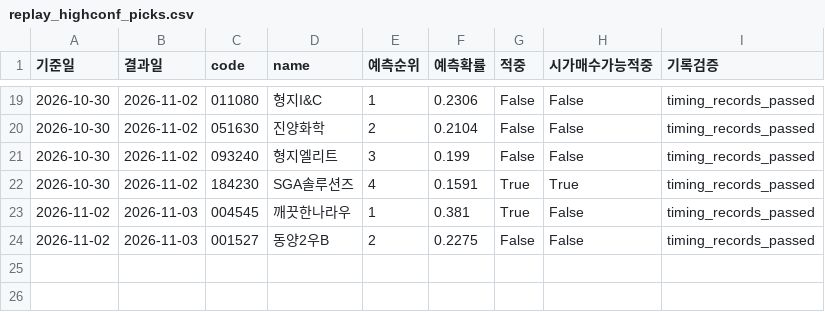
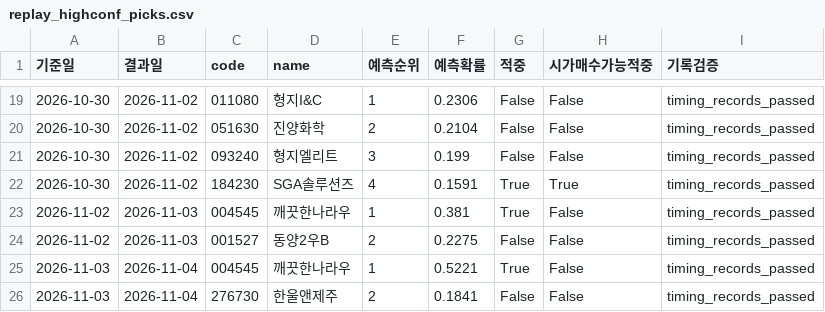
Before and after one commit to hsm0307/Stockmining, a CSV file: predictions/y_up_recent6m/replay_highconf_picks.csv, drawn as a sheet; only a part is shown, gaps mark what is left out; the diff names each change by its address in the sheet, - before the commit and + after, or states it on an @@ line.

```diff
--- a/predictions/y_up_recent6m/replay_highconf_picks.csv
+++ b/predictions/y_up_recent6m/replay_highconf_picks.csv
+row 25: 2026-11-03 | 2026-11-04 | 004545 | 깨끗한나라우 | 1 | 0.5221 | True | False | timing_records_passed
+row 26: 2026-11-03 | 2026-11-04 | 276730 | 한울앤제주 | 2 | 0.1841 | False | False | timing_records_passed
```
Also changed, not shown: predictions/y_up_recent6m/replay_actual_events_rank.csv, predictions/y_up_recent6m/replay_prediction_audit.csv, 2 other files.
